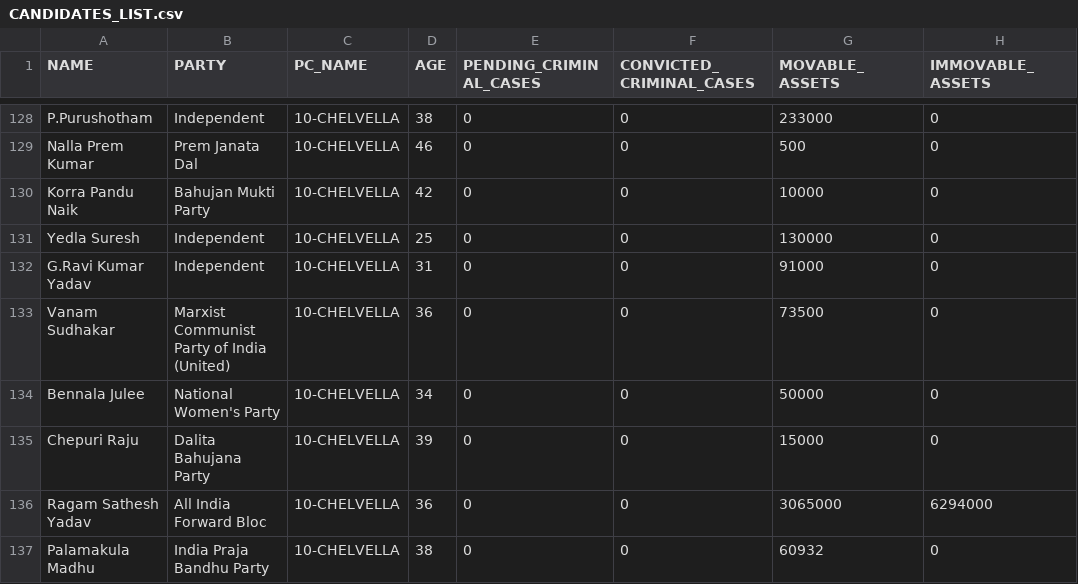
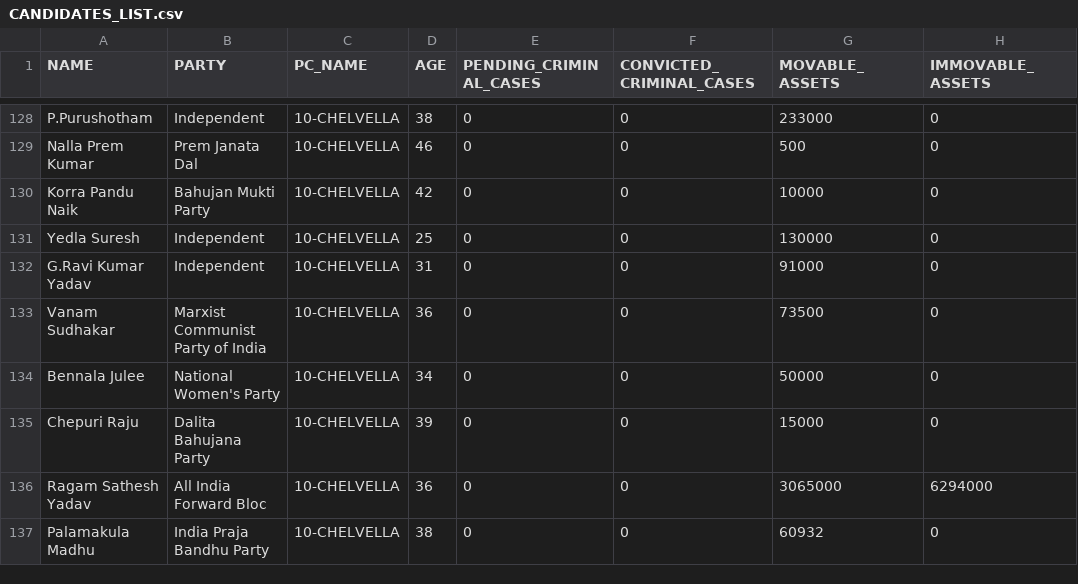
Before and after one commit to rahulakkina/LoksabhaElectionCaseStudy-2019, a CSV file: datasets/CANDIDATES_LIST.csv, drawn as a sheet; only a part is shown, gaps mark what is left out; the diff covers the shown part only; the diff names each change by its address in the sheet, - before the commit and + after, or states it on an @@ line.

```diff
--- a/datasets/CANDIDATES_LIST.csv
+++ b/datasets/CANDIDATES_LIST.csv
-B133 (PARTY): Marxist Communist Party of India (United)
+B133 (PARTY): Marxist Communist Party of India
```
Also changed, not shown: 6 edited cells elsewhere in this file, datasets/CONTESTANT_LIST.csv.
